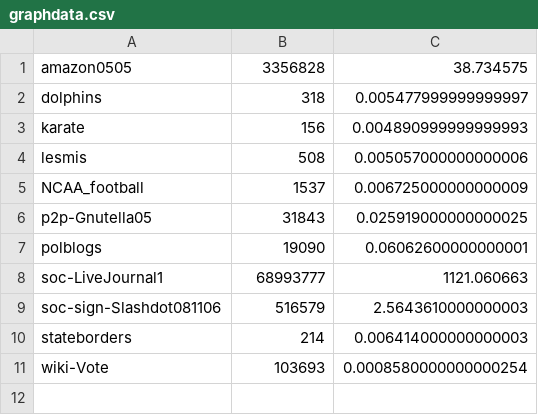
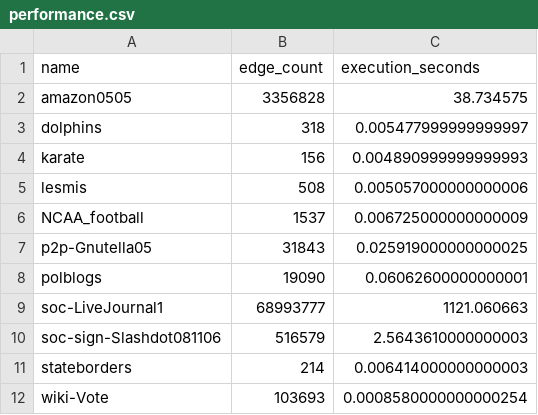
Before and after one commit to joshterrell805-historic/CPE466-KDD, a CSV file: lab3/performance.csv (was lab3/graphdata.csv), drawn as a sheet; the diff names each change by its address in the sheet, - before the commit and + after, or states it on an @@ line.

Commit message:
graph performance

```diff
--- a/lab3/graphdata.csv
+++ b/lab3/performance.csv
+row 1: name | edge_count | execution_seconds
```
Also changed, not shown: 2 other files.
